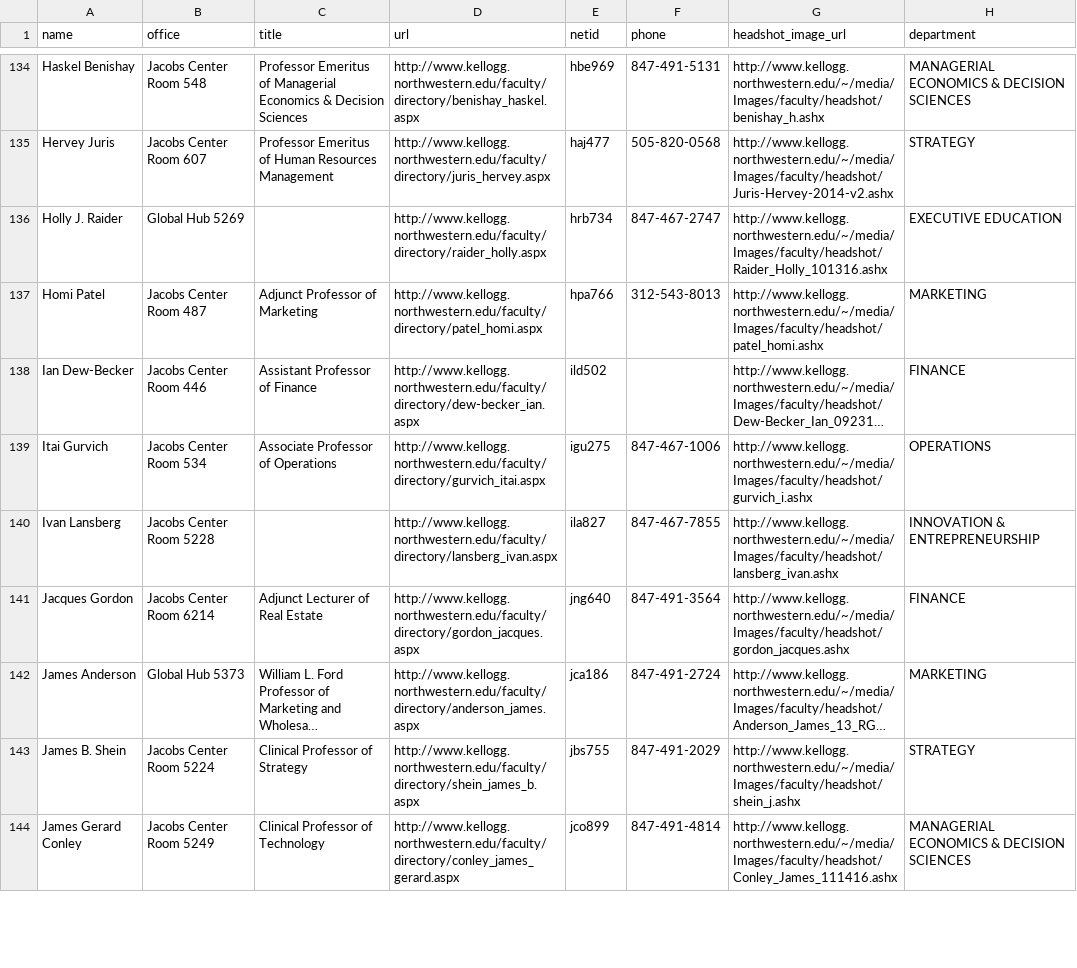
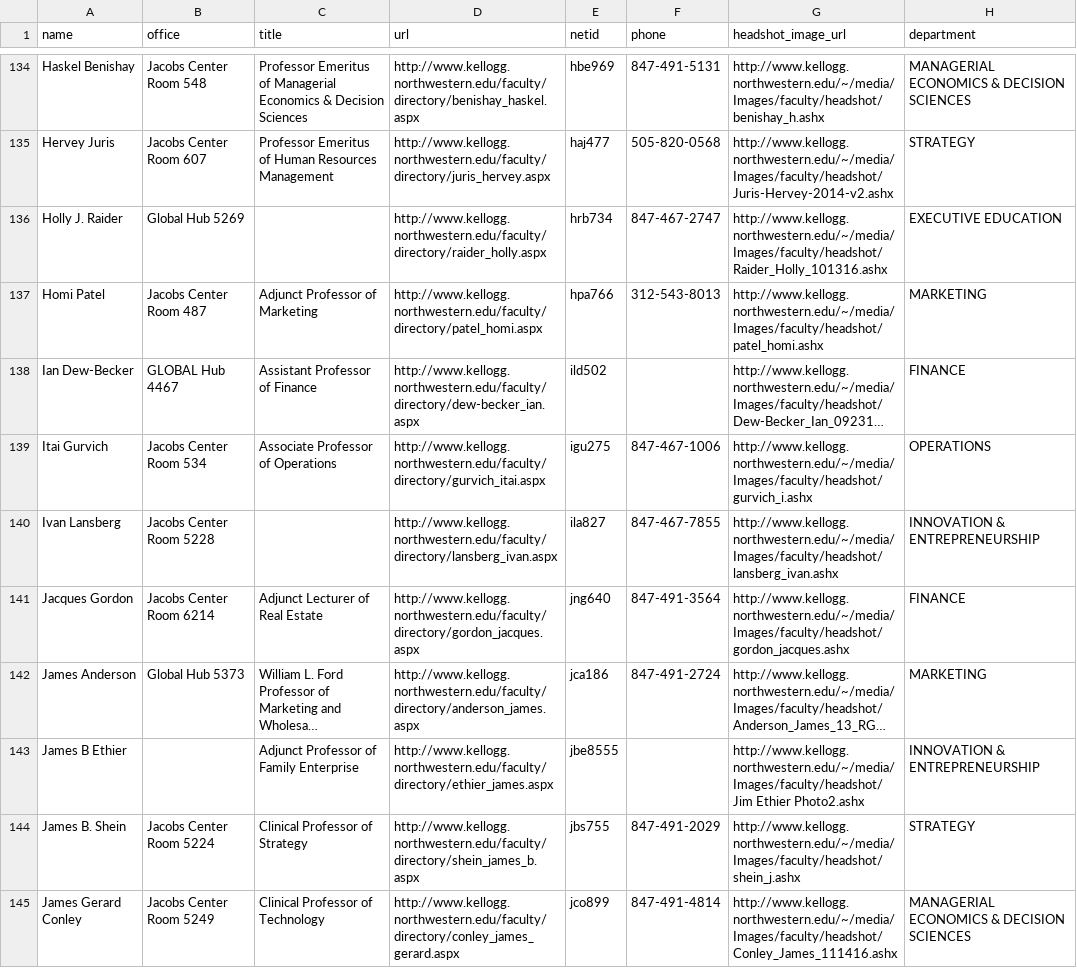
Before and after one commit to nrrb/kellogg_faculty_directory, a CSV file: faculty.csv, drawn as a sheet; only a part is shown, gaps mark what is left out; long unchanged cells end in …; the diff covers the shown part only; the diff names each change by its address in the sheet, - before the commit and + after, or states it on an @@ line.

```diff
--- a/faculty.csv
+++ b/faculty.csv
-B138 (office): Jacobs Center Room 446
+B138 (office): GLOBAL Hub 4467
+row 143: James B Ethier |  | Adjunct Professor of Family Enterprise | http://www.kellogg.northwestern.edu/faculty/directory/ethier_james.aspx | jbe8555 |  | http://www.kellogg.northwestern.edu/~/media/Images/faculty/headshot/Jim Ethier Photo2.ashx | INNOVATION & ENTREPRENEURSHIP
```
Also changed, not shown: 3 added rows and 75 edited cells elsewhere in this file, 3 other files.
